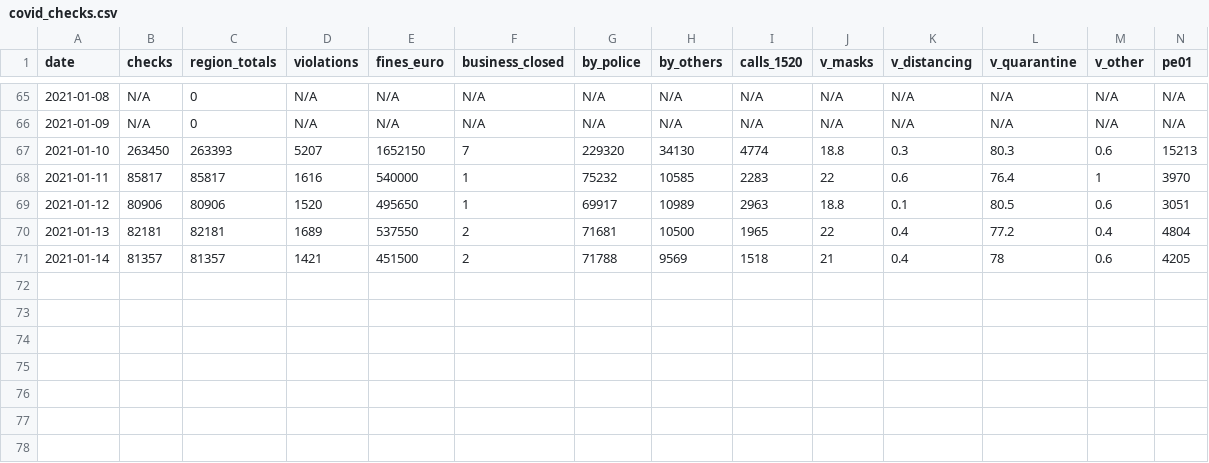
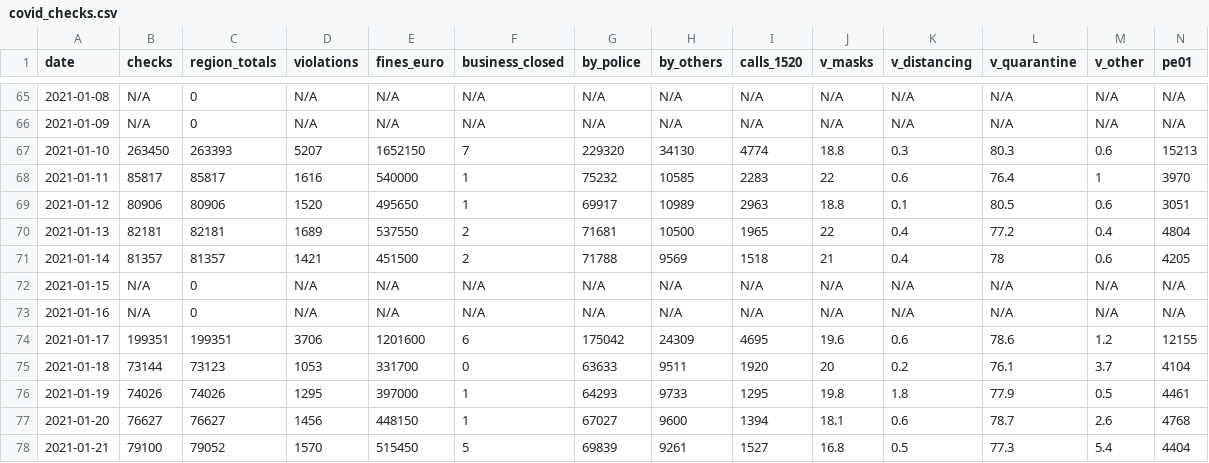
Before and after one commit to akritiko/covid19gr, a CSV file: data/csv/covid_checks.csv, drawn as a sheet; only a part is shown, gaps mark what is left out; rows hold the shown columns only; the diff names each change by its address in the sheet, - before the commit and + after, or states it on an @@ line.

```diff
--- a/data/csv/covid_checks.csv
+++ b/data/csv/covid_checks.csv
+row 72: 2021-01-15 | N/A | 0 | N/A | N/A | N/A | N/A | N/A | N/A | N/A | N/A | N/A | N/A | N/A
+row 73: 2021-01-16 | N/A | 0 | N/A | N/A | N/A | N/A | N/A | N/A | N/A | N/A | N/A | N/A | N/A
+row 74: 2021-01-17 | 199351 | 199351 | 3706 | 1201600 | 6 | 175042 | 24309 | 4695 | 19.6 | 0.6 | 78.6 | 1.2 | 12155
+row 75: 2021-01-18 | 73144 | 73123 | 1053 | 331700 | 0 | 63633 | 9511 | 1920 | 20 | 0.2 | 76.1 | 3.7 | 4104
+row 76: 2021-01-19 | 74026 | 74026 | 1295 | 397000 | 1 | 64293 | 9733 | 1295 | 19.8 | 1.8 | 77.9 | 0.5 | 4461
+row 77: 2021-01-20 | 76627 | 76627 | 1456 | 448150 | 1 | 67027 | 9600 | 1394 | 18.1 | 0.6 | 78.7 | 2.6 | 4768
+row 78: 2021-01-21 | 79100 | 79052 | 1570 | 515450 | 5 | 69839 | 9261 | 1527 | 16.8 | 0.5 | 77.3 | 5.4 | 4404
```
Also changed, not shown: data/csv/eody_daily.csv, data/csv/govgr_paratiritirio.csv, 5 other files.
